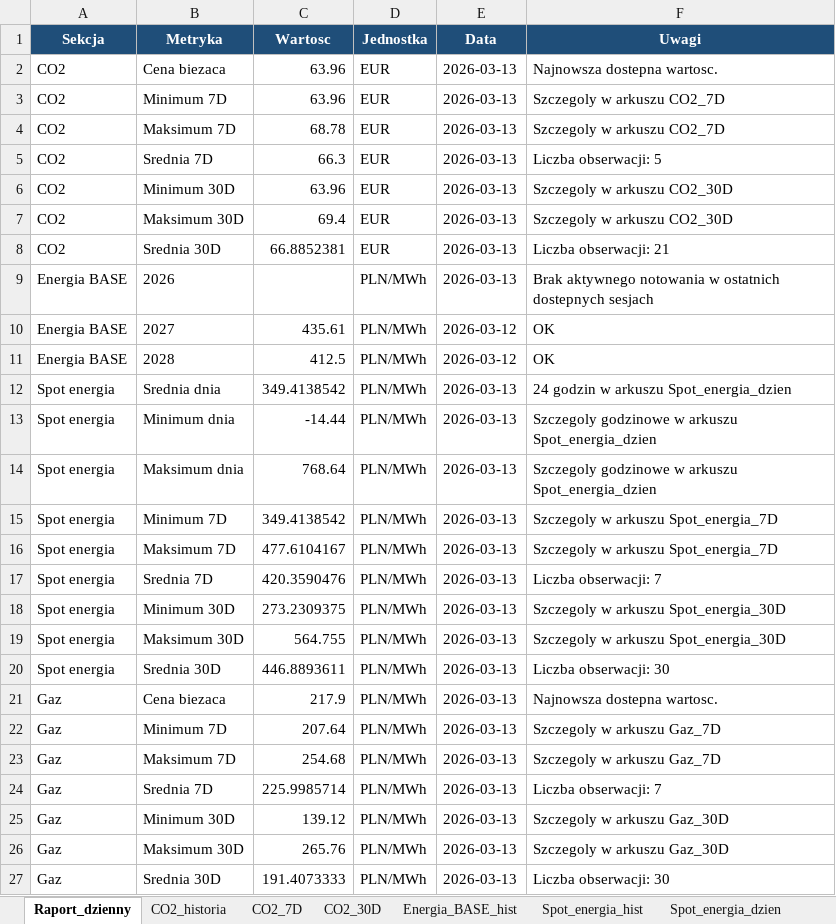
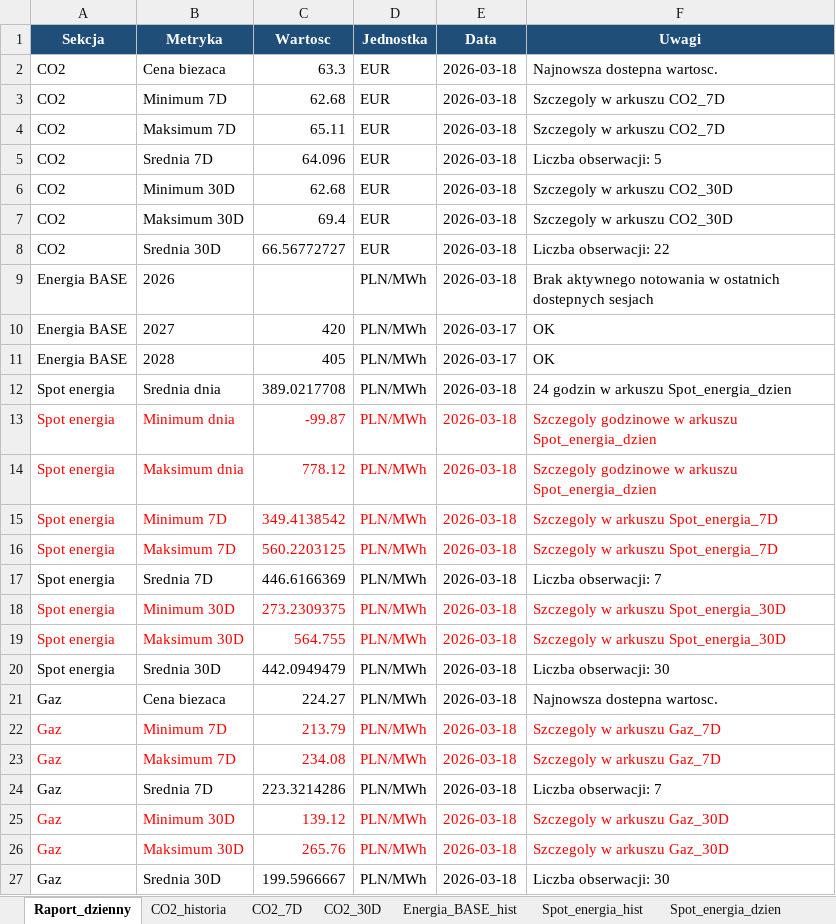
Before and after one commit to maslankadamian/Scraper-TGE, an Excel workbook: tge_dane_historyczne.xlsx, sheet Raport_dzienny, drawn as a sheet; values as stored, in another font and other column widths than the file's, no borders; the diff names each change by its address in the sheet, - before the commit and + after, or states it on an @@ line.

```diff
--- a/tge_dane_historyczne.xlsx (sheet Raport_dzienny)
+++ b/tge_dane_historyczne.xlsx (sheet Raport_dzienny)
-C2 (Wartosc): 63.96
+C2 (Wartosc): 63.3
-E2:E9 (Data): 2026-03-13
+E2:E9 (Data): 2026-03-18
-C3 (Wartosc): 63.96
+C3 (Wartosc): 62.68
-C4 (Wartosc): 68.78
+C4 (Wartosc): 65.11
-C5 (Wartosc): 66.3
+C5 (Wartosc): 64.096
-C6 (Wartosc): 63.96
+C6 (Wartosc): 62.68
-C8 (Wartosc): 66.8852381
+C8 (Wartosc): 66.56772727
-F8 (Uwagi): Liczba obserwacji: 21
+F8 (Uwagi): Liczba obserwacji: 22
-C10 (Wartosc): 435.61
+C10 (Wartosc): 420
-E10:E11 (Data): 2026-03-12
+E10:E11 (Data): 2026-03-17
-C11 (Wartosc): 412.5
+C11 (Wartosc): 405
-C12 (Wartosc): 349.4138542
+C12 (Wartosc): 389.0217708
-E12:E27 (Data): 2026-03-13
+E12:E27 (Data): 2026-03-18
-A13:F16 text colour: black
+A13:F16 text colour: #FF0000
-C13 (Wartosc): -14.44
+C13 (Wartosc): -99.87
-C14 (Wartosc): 768.64
+C14 (Wartosc): 778.12
-C16 (Wartosc): 477.6104167
+C16 (Wartosc): 560.2203125
-C17 (Wartosc): 420.3590476
+C17 (Wartosc): 446.6166369
-A18:F19 text colour: black
+A18:F19 text colour: #FF0000
-C20 (Wartosc): 446.8893611
+C20 (Wartosc): 442.0949479
-C21 (Wartosc): 217.9
+C21 (Wartosc): 224.27
-A22:F23 text colour: black
+A22:F23 text colour: #FF0000
-C22 (Wartosc): 207.64
+C22 (Wartosc): 213.79
-C23 (Wartosc): 254.68
+C23 (Wartosc): 234.08
-C24 (Wartosc): 225.9985714
+C24 (Wartosc): 223.3214286
-A25:F26 text colour: black
+A25:F26 text colour: #FF0000
-C27 (Wartosc): 191.4073333
+C27 (Wartosc): 199.5966667
```
Also changed, not shown: sheet Spot_energia_7D, sheet Spot_energia_30D, sheet Spot_energia_hist, sheet Spot_energia_dzien, sheet Gaz_30D, sheet Gaz_7D, 5 more sheets, 4 other files.
